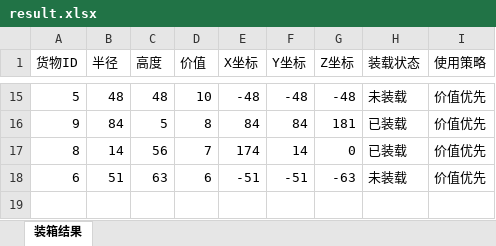
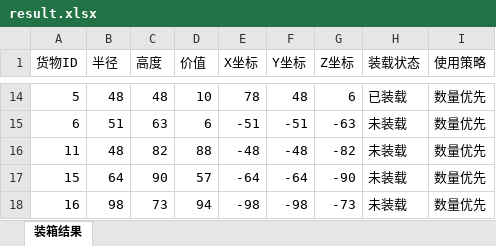
Before and after one commit to guo-gy/containloading, an Excel workbook: result.xlsx, sheet 装箱结果, drawn as a sheet; only a part is shown, gaps mark what is left out; values as stored, in another font and other column widths than the file's, no borders; removed rows and columns are numbered as before the commit, all else as after; the diff covers the shown part only; the diff names each change by its address in the sheet, - before the commit and + after, or states it on an @@ line.

Commit message:
commit

```diff
--- a/result.xlsx (sheet 装箱结果)
+++ b/result.xlsx (sheet 装箱结果)
-E14 (X坐标): -48
+E14 (X坐标): 78
-F14 (Y坐标): -48
+F14 (Y坐标): 48
-G14 (Z坐标): -48
+G14 (Z坐标): 6
-H14 (装载状态): 未装载
+H14 (装载状态): 已装载
-I14 (使用策略): 价值优先
+I14 (使用策略): 数量优先
-row 16: 9 | 84 | 5 | 8 | 84 | 84 | 181 | 已装载 | 价值优先
-row 17: 8 | 14 | 56 | 7 | 174 | 14 | 0 | 已装载 | 价值优先
-I15 (使用策略): 价值优先
+I15 (使用策略): 数量优先
+row 16: 11 | 48 | 82 | 88 | -48 | -48 | -82 | 未装载 | 数量优先
+row 17: 15 | 64 | 90 | 57 | -64 | -64 | -90 | 未装载 | 数量优先
+row 18: 16 | 98 | 73 | 94 | -98 | -98 | -73 | 未装载 | 数量优先
```
Also changed, not shown: 7 added rows, 8 removed rows and 13 edited cells elsewhere in this sheet.
